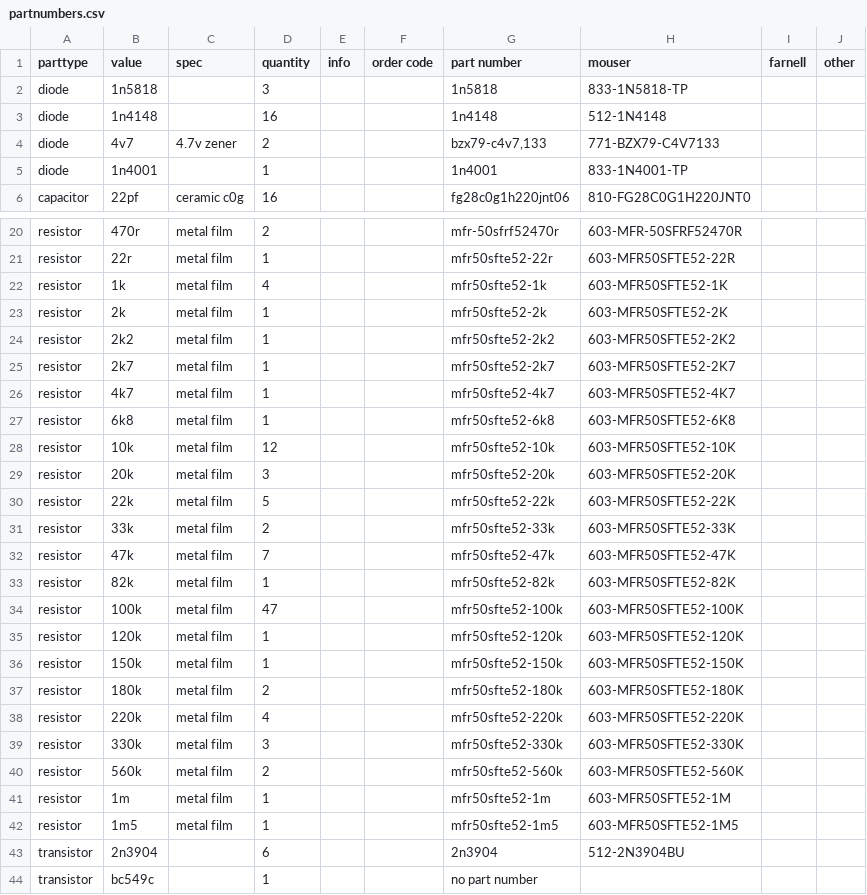
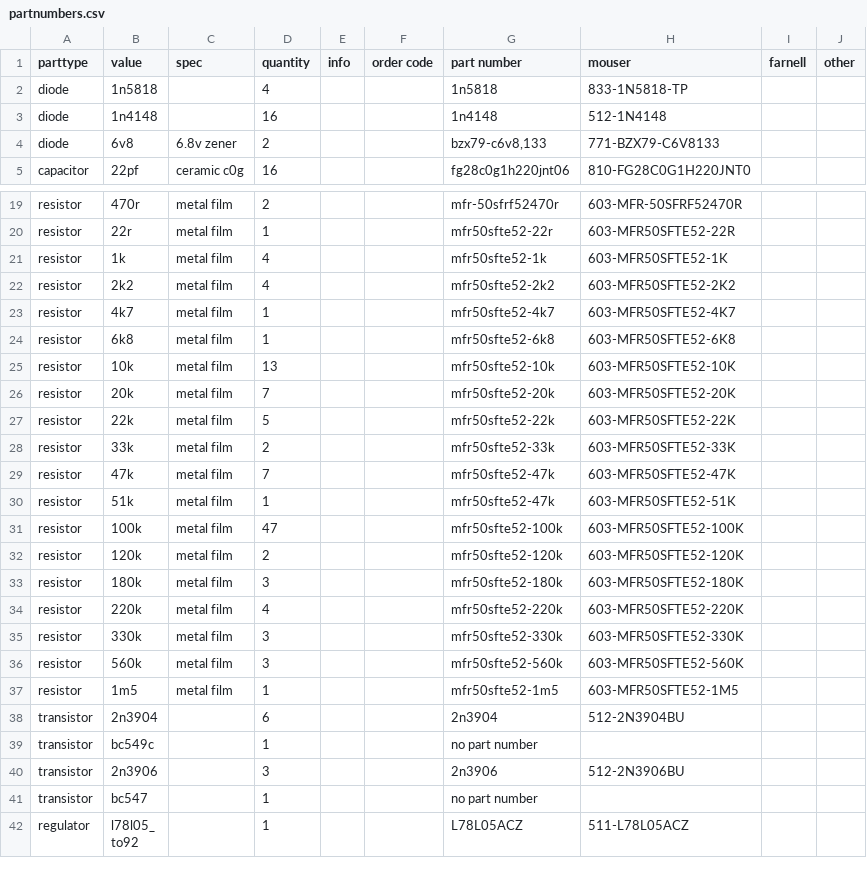
Before and after one commit to rumblesan/ouroboros, a CSV file: build/partnumbers.csv, drawn as a sheet; only a part is shown, gaps mark what is left out; the shorter side is filled out with more unchanged rows; the diff covers the shown part only.

Commit message:
Updating bom and partnumbers

```diff
--- a/build/partnumbers.csv
+++ b/build/partnumbers.csv
@@ -1,6 +1,5 @@
 parttype,value,spec,quantity,info,order code,part number,mouser,farnell,other
-diode,1n5818,,3,,,1n5818,833-1N5818-TP,,
+diode,1n5818,,4,,,1n5818,833-1N5818-TP,,
 diode,1n4148,,16,,,1n4148,512-1N4148,,
-diode,4v7,4.7v zener,2,,,"bzx79-c4v7,133",771-BZX79-C4V7133,,
-diode,1n4001,,1,,,1n4001,833-1N4001-TP,,
+diode,6v8,6.8v zener,2,,,"bzx79-c6v8,133",771-BZX79-C6V8133,,
 capacitor,22pf,ceramic c0g,16,,,fg28c0g1h220jnt06,810-FG28C0G1H220JNT0,,
@@ -22,9 +21,7 @@ resistor,22r,metal film,1,,,mfr50sfte52-22r,603-MFR50SFTE52-22R,,
 resistor,1k,metal film,4,,,mfr50sfte52-1k,603-MFR50SFTE52-1K,,
-resistor,2k,metal film,1,,,mfr50sfte52-2k,603-MFR50SFTE52-2K,,
-resistor,2k2,metal film,1,,,mfr50sfte52-2k2,603-MFR50SFTE52-2K2,,
-resistor,2k7,metal film,1,,,mfr50sfte52-2k7,603-MFR50SFTE52-2K7,,
+resistor,2k2,metal film,4,,,mfr50sfte52-2k2,603-MFR50SFTE52-2K2,,
 resistor,4k7,metal film,1,,,mfr50sfte52-4k7,603-MFR50SFTE52-4K7,,
 resistor,6k8,metal film,1,,,mfr50sfte52-6k8,603-MFR50SFTE52-6K8,,
-resistor,10k,metal film,12,,,mfr50sfte52-10k,603-MFR50SFTE52-10K,,
-resistor,20k,metal film,3,,,mfr50sfte52-20k,603-MFR50SFTE52-20K,,
+resistor,10k,metal film,13,,,mfr50sfte52-10k,603-MFR50SFTE52-10K,,
+resistor,20k,metal film,7,,,mfr50sfte52-20k,603-MFR50SFTE52-20K,,
 resistor,22k,metal film,5,,,mfr50sfte52-22k,603-MFR50SFTE52-22K,,
@@ -32,11 +29,9 @@ resistor,33k,metal film,2,,,mfr50sfte52-33k,603-MFR50SFTE52-33K,,
 resistor,47k,metal film,7,,,mfr50sfte52-47k,603-MFR50SFTE52-47K,,
-resistor,82k,metal film,1,,,mfr50sfte52-82k,603-MFR50SFTE52-82K,,
+resistor,51k,metal film,1,,,mfr50sfte52-47k,603-MFR50SFTE52-51K,,
 resistor,100k,metal film,47,,,mfr50sfte52-100k,603-MFR50SFTE52-100K,,
-resistor,120k,metal film,1,,,mfr50sfte52-120k,603-MFR50SFTE52-120K,,
-resistor,150k,metal film,1,,,mfr50sfte52-150k,603-MFR50SFTE52-150K,,
-resistor,180k,metal film,2,,,mfr50sfte52-180k,603-MFR50SFTE52-180K,,
+resistor,120k,metal film,2,,,mfr50sfte52-120k,603-MFR50SFTE52-120K,,
+resistor,180k,metal film,3,,,mfr50sfte52-180k,603-MFR50SFTE52-180K,,
 resistor,220k,metal film,4,,,mfr50sfte52-220k,603-MFR50SFTE52-220K,,
 resistor,330k,metal film,3,,,mfr50sfte52-330k,603-MFR50SFTE52-330K,,
-resistor,560k,metal film,2,,,mfr50sfte52-560k,603-MFR50SFTE52-560K,,
-resistor,1m,metal film,1,,,mfr50sfte52-1m,603-MFR50SFTE52-1M,,
+resistor,560k,metal film,3,,,mfr50sfte52-560k,603-MFR50SFTE52-560K,,
 resistor,1m5,metal film,1,,,mfr50sfte52-1m5,603-MFR50SFTE52-1M5,,
```
Also changed, not shown: 1 removed row elsewhere in this file, build/ouroboros_bom.csv.
